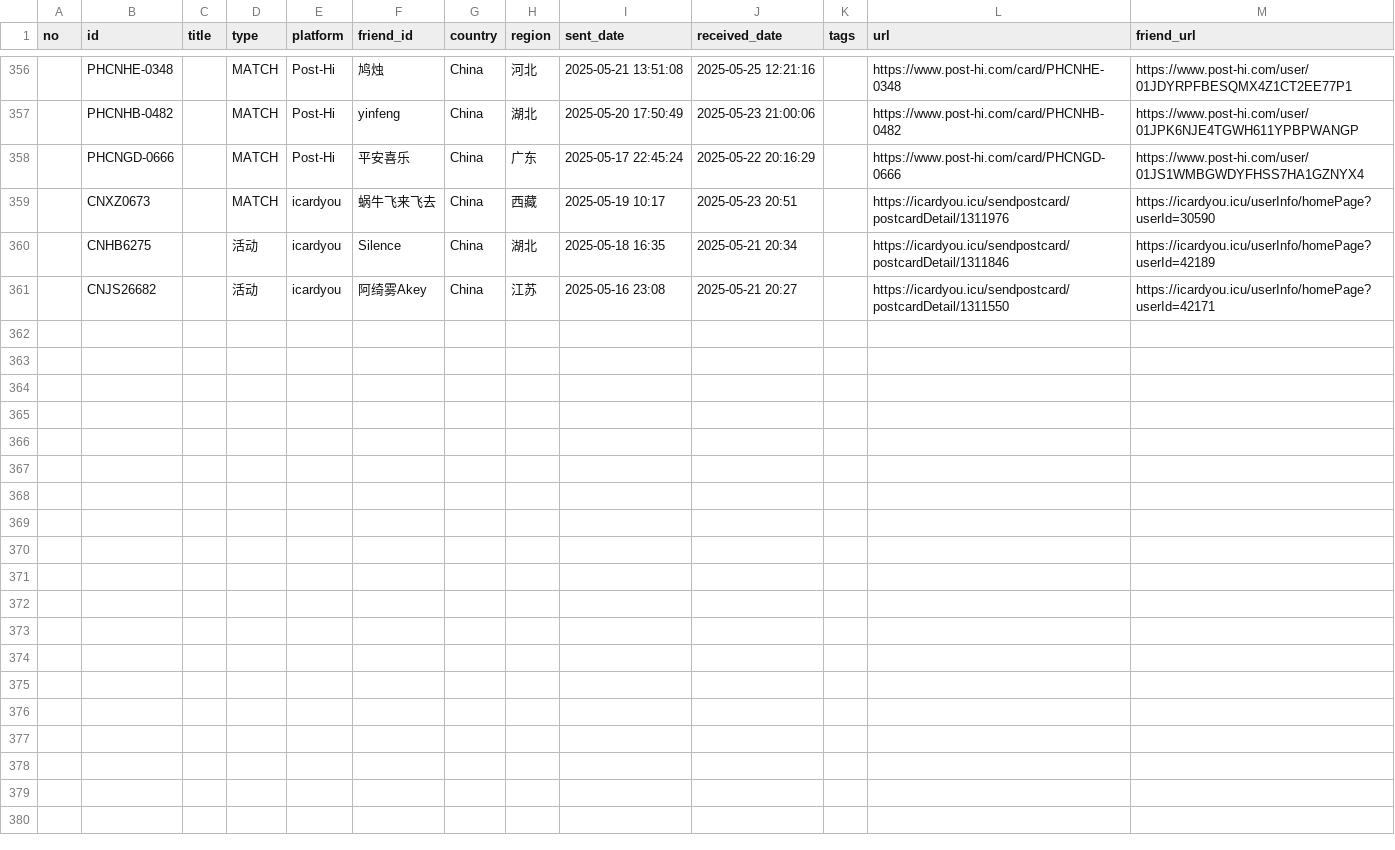
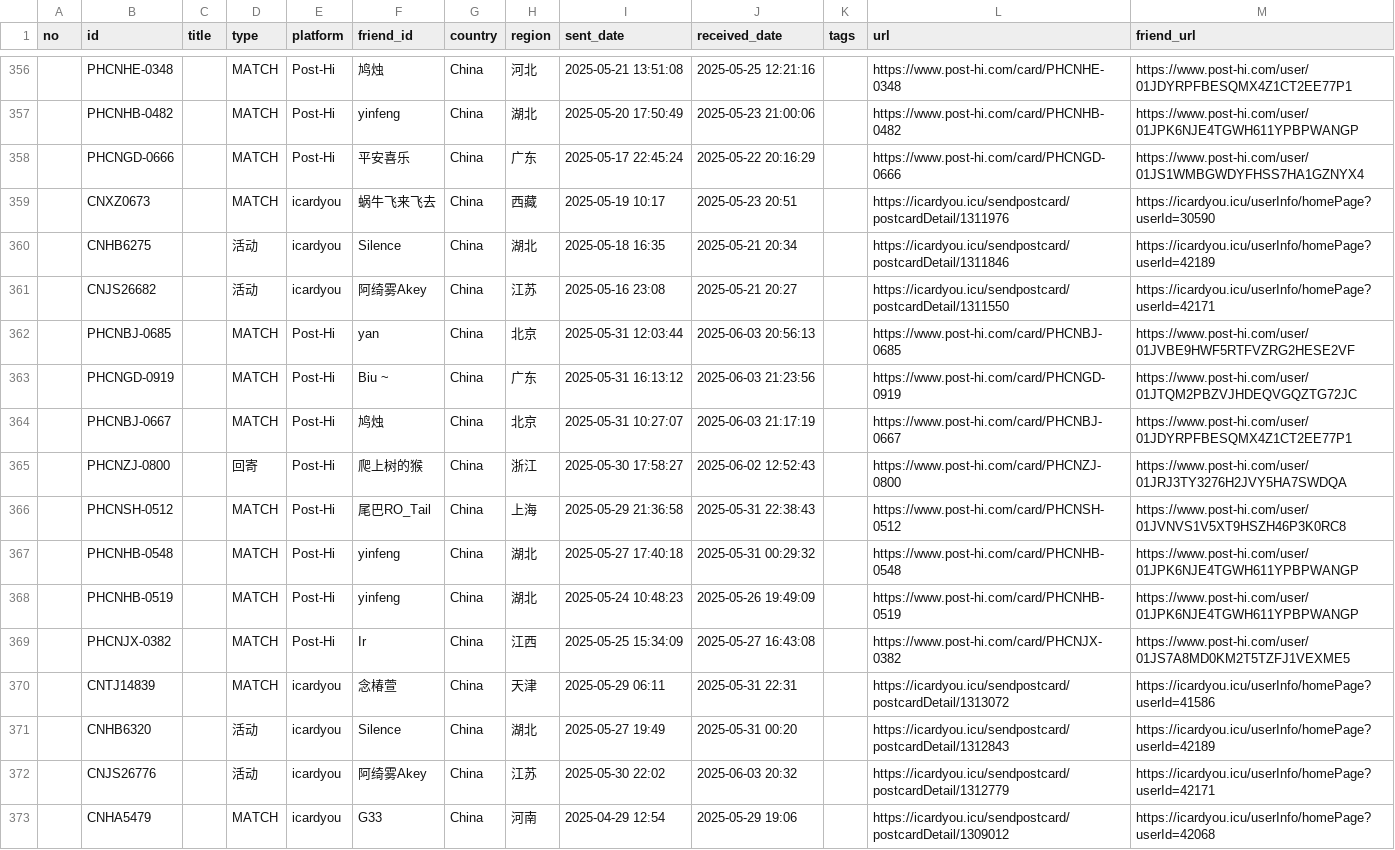
Before and after one commit to JiYouMCC/JiYouMCC.github.io, a CSV file: _data/postcard/received.csv, drawn as a sheet; only a part is shown, gaps mark what is left out.

Commit message:
Add cards

```diff
--- a/_data/postcard/received.csv
+++ b/_data/postcard/received.csv
@@ -361 +361,13 @@
 ,CNJS26682,,活动,icardyou,阿绮雾Akey,China,江苏,2025-05-16 23:08,2025-05-21 20:27,,https://icardyou.icu/sendpostcard/postcardDetail/1311550,https://icardyou.icu/userInfo/homePage?userId=42171
+,PHCNBJ-0685,,MATCH,Post-Hi,yan,China,北京,2025-05-31 12:03:44,2025-06-03 20:56:13,,https://www.post-hi.com/card/PHCNBJ-0685,https://www.post-hi.com/user/01JVBE9HWF5RTFVZRG2HESE2VF
+,PHCNGD-0919,,MATCH,Post-Hi,Biu ~,China,广东,2025-05-31 16:13:12,2025-06-03 21:23:56,,https://www.post-hi.com/card/PHCNGD-0919,https://www.post-hi.com/user/01JTQM2PBZVJHDEQVGQZTG72JC
+,PHCNBJ-0667,,MATCH,Post-Hi,鸠烛,China,北京,2025-05-31 10:27:07,2025-06-03 21:17:19,,https://www.post-hi.com/card/PHCNBJ-0667,https://www.post-hi.com/user/01JDYRPFBESQMX4Z1CT2EE77P1
+,PHCNZJ-0800,,回寄,Post-Hi,爬上树的猴,China,浙江,2025-05-30 17:58:27,2025-06-02 12:52:43,,https://www.post-hi.com/card/PHCNZJ-0800,https://www.post-hi.com/user/01JRJ3TY3276H2JVY5HA7SWDQA
+,PHCNSH-0512,,MATCH,Post-Hi,尾巴RO_Tail,China,上海,2025-05-29 21:36:58,2025-05-31 22:38:43,,https://www.post-hi.com/card/PHCNSH-0512,https://www.post-hi.com/user/01JVNVS1V5XT9HSZH46P3K0RC8
+,PHCNHB-0548,,MATCH,Post-Hi,yinfeng,China,湖北,2025-05-27 17:40:18,2025-05-31 00:29:32,,https://www.post-hi.com/card/PHCNHB-0548,https://www.post-hi.com/user/01JPK6NJE4TGWH611YPBPWANGP
+,PHCNHB-0519,,MATCH,Post-Hi,yinfeng,China,湖北,2025-05-24 10:48:23,2025-05-26 19:49:09,,https://www.post-hi.com/card/PHCNHB-0519,https://www.post-hi.com/user/01JPK6NJE4TGWH611YPBPWANGP
+,PHCNJX-0382,,MATCH,Post-Hi,Ir,China,江西,2025-05-25 15:34:09,2025-05-27 16:43:08,,https://www.post-hi.com/card/PHCNJX-0382,https://www.post-hi.com/user/01JS7A8MD0KM2T5TZFJ1VEXME5
+,CNTJ14839,,MATCH,icardyou,念椿萱,China,天津,2025-05-29 06:11,2025-05-31 22:31,,https://icardyou.icu/sendpostcard/postcardDetail/1313072,https://icardyou.icu/userInfo/homePage?userId=41586
+,CNHB6320,,活动,icardyou,Silence,China,湖北,2025-05-27 19:49,2025-05-31 00:20,,https://icardyou.icu/sendpostcard/postcardDetail/1312843,https://icardyou.icu/userInfo/homePage?userId=42189
+,CNJS26776,,活动,icardyou,阿绮雾Akey,China,江苏,2025-05-30 22:02,2025-06-03 20:32,,https://icardyou.icu/sendpostcard/postcardDetail/1312779,https://icardyou.icu/userInfo/homePage?userId=42171
+,CNHA5479,,MATCH,icardyou,G33,China,河南,2025-04-29 12:54,2025-05-29 19:06,,https://icardyou.icu/sendpostcard/postcardDetail/1309012,https://icardyou.icu/userInfo/homePage?userId=42068
```
Also changed, not shown: 12 other files.
